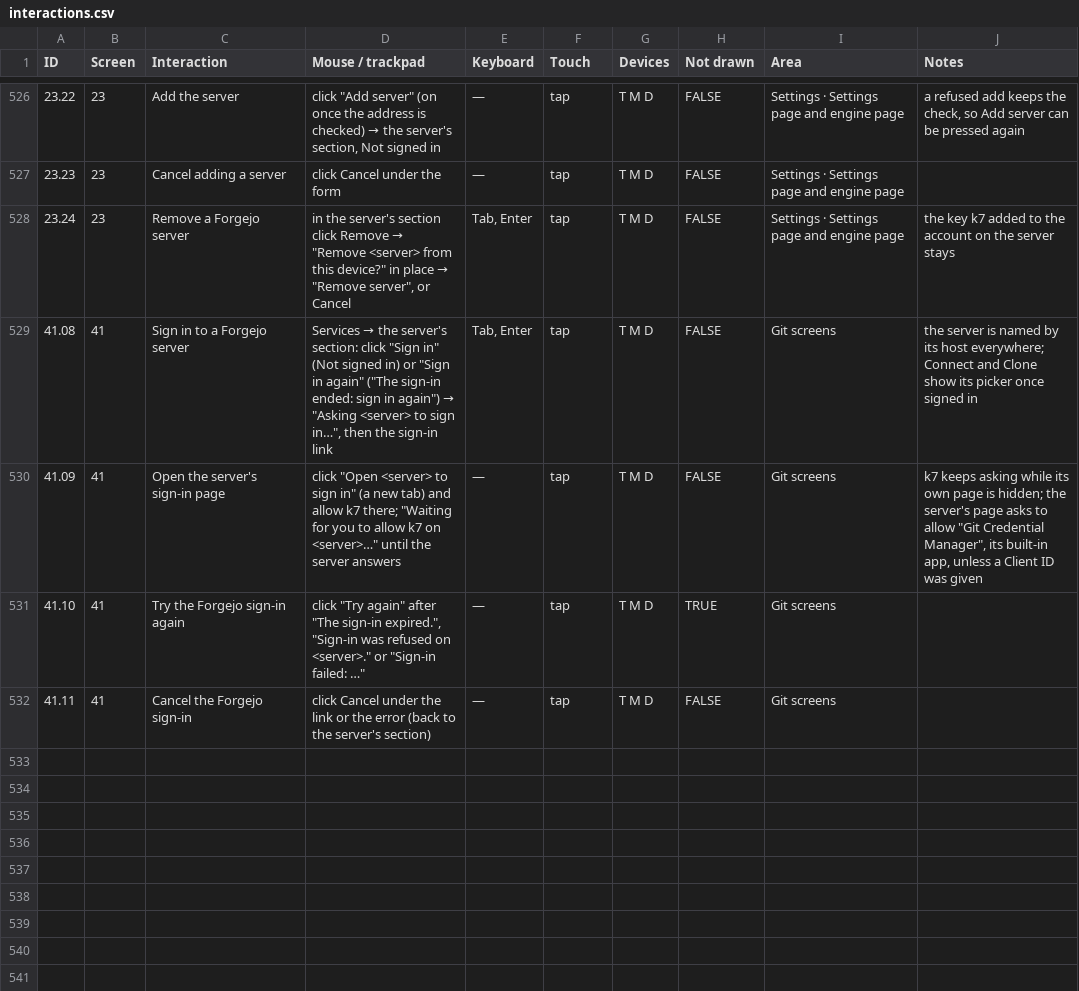
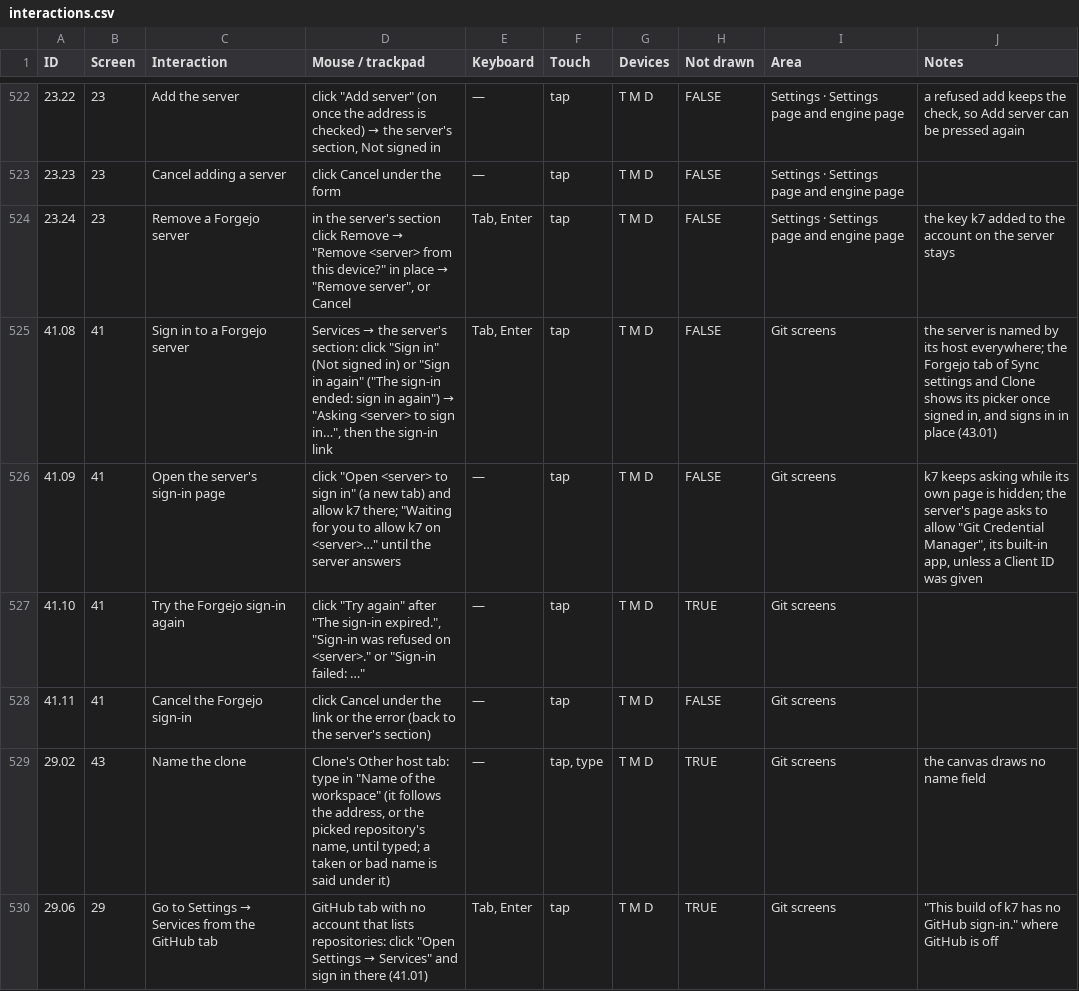
Before and after one commit to fredericlb/k7-daw, a CSV file: apps/k7-daw-frontend/docs/interactions/interactions.csv, drawn as a sheet; only a part is shown, gaps mark what is left out; the diff covers the shown part only.

```diff
--- a/apps/k7-daw-frontend/docs/interactions/interactions.csv
+++ b/apps/k7-daw-frontend/docs/interactions/interactions.csv
@@ -528,3 +524,3 @@ ID,Screen,Interaction,Mouse / trackpad,Keyboard,Touch,Devices,Not drawn,Area,Not
 23.24,23,Remove a Forgejo server,"in the server's section click Remove → ""Remove <server> from this device?"" in place → ""Remove server"", or Cancel","Tab, Enter",tap,T M D,FALSE,Settings · Settings page and engine page,the key k7 added to the account on the server stays
-41.08,41,Sign in to a Forgejo server,"Services → the server's section: click ""Sign in"" (Not signed in) or ""Sign in again"" (""The sign-in ended: sign in again"") → ""Asking <server> to sign in…"", then the sign-in link","Tab, Enter",tap,T M D,FALSE,Git screens,the server is named by its host everywhere; Connect and Clone show its picker once signed in
+41.08,41,Sign in to a Forgejo server,"Services → the server's section: click ""Sign in"" (Not signed in) or ""Sign in again"" (""The sign-in ended: sign in again"") → ""Asking <server> to sign in…"", then the sign-in link","Tab, Enter",tap,T M D,FALSE,Git screens,"the server is named by its host everywhere; the Forgejo tab of Sync settings and Clone shows its picker once signed in, and signs in in place (43.01)"
 41.09,41,Open the server's sign-in page,"click ""Open <server> to sign in"" (a new tab) and allow k7 there; ""Waiting for you to allow k7 on <server>…"" until the server answers",—,tap,T M D,FALSE,Git screens,"k7 keeps asking while its own page is hidden; the server's page asks to allow ""Git Credential Manager"", its built-in app, unless a Client ID was given"
@@ -532 +528,3 @@ ID,Screen,Interaction,Mouse / trackpad,Keyboard,Touch,Devices,Not drawn,Area,Not
 41.11,41,Cancel the Forgejo sign-in,click Cancel under the link or the error (back to the server's section),—,tap,T M D,FALSE,Git screens,
+29.02,43,Name the clone,"Clone's Other host tab: type in ""Name of the workspace"" (it follows the address, or the picked repository's name, until typed; a taken or bad name is said under it)",—,"tap, type",T M D,TRUE,Git screens,the canvas draws no name field
+29.06,29,Go to Settings → Services from the GitHub tab,"GitHub tab with no account that lists repositories: click ""Open Settings → Services"" and sign in there (41.01)","Tab, Enter",tap,T M D,TRUE,Git screens,"""This build of k7 has no GitHub sign-in."" where GitHub is off"
```
Also changed, not shown: 6 added rows, 4 removed rows and 39 edited cells elsewhere in this file, apps/k7-daw-frontend/docs/interactions/areas.csv, apps/k7-daw-frontend/docs/interactions/gaps.csv, 2 other files.
